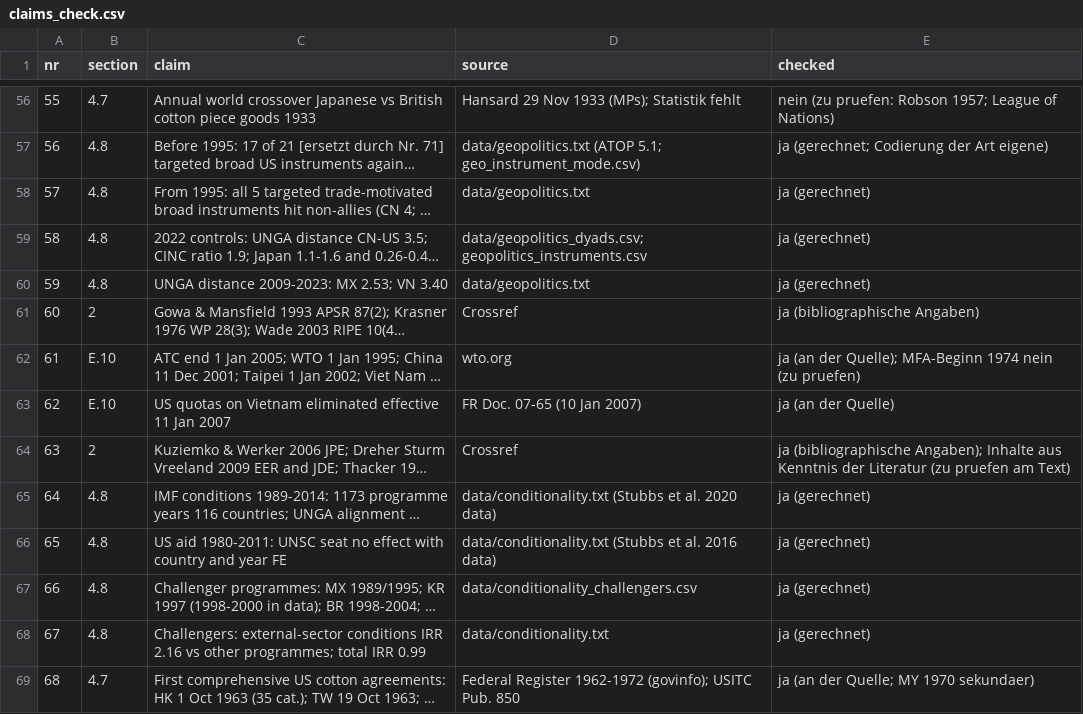
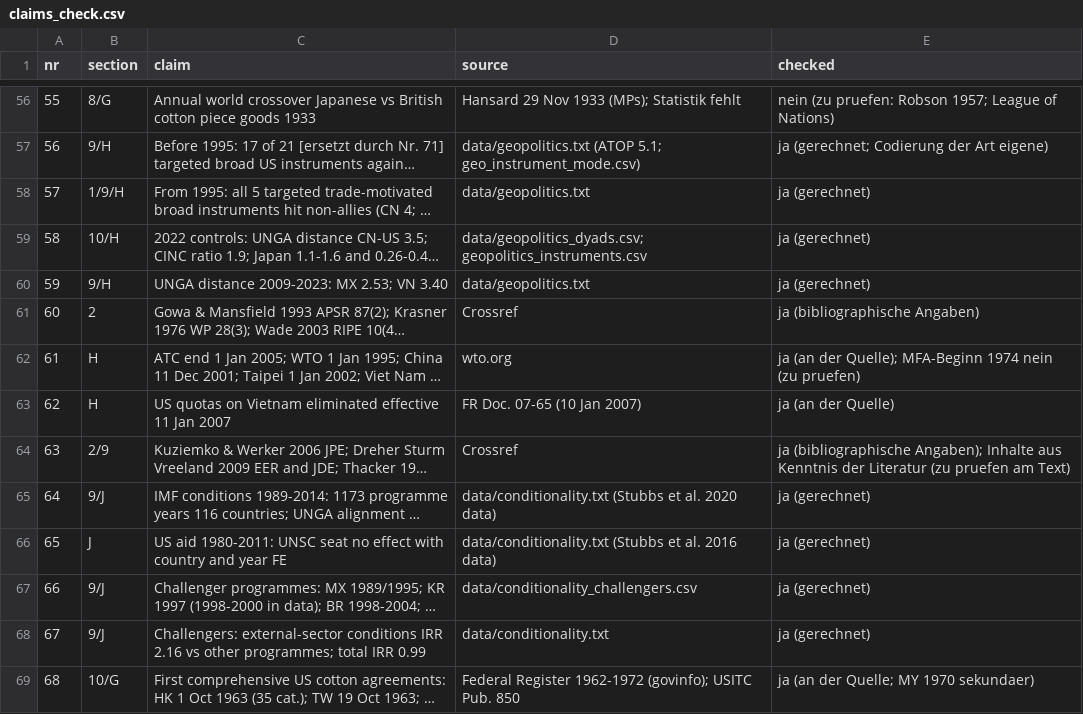
Before and after one commit to wfhungerland/AMNESIA, a CSV file: manuscript/claims_check.csv, drawn as a sheet; only a part is shown, gaps mark what is left out; long unchanged cells end in …; the diff covers the shown part only; the diff names each change by its address in the sheet, - before the commit and + after, or states it on an @@ line.

```diff
--- a/manuscript/claims_check.csv
+++ b/manuscript/claims_check.csv
-B56 (section): 4.7
+B56 (section): 8/G
-B57 (section): 4.8
+B57 (section): 9/H
-B58 (section): 4.8
+B58 (section): 1/9/H
-B59 (section): 4.8
+B59 (section): 10/H
-B60 (section): 4.8
+B60 (section): 9/H
-B62:B63 (section): E.10
+B62:B63 (section): H
-B64 (section): 2
+B64 (section): 2/9
-B65 (section): 4.8
+B65 (section): 9/J
-B66 (section): 4.8
+B66 (section): J
-B67:B68 (section): 4.8
+B67:B68 (section): 9/J
-B69 (section): 4.7
+B69 (section): 10/G
```
Also changed, not shown: 14 added rows, 6 removed rows and 75 edited cells elsewhere in this file, 10 other files.
